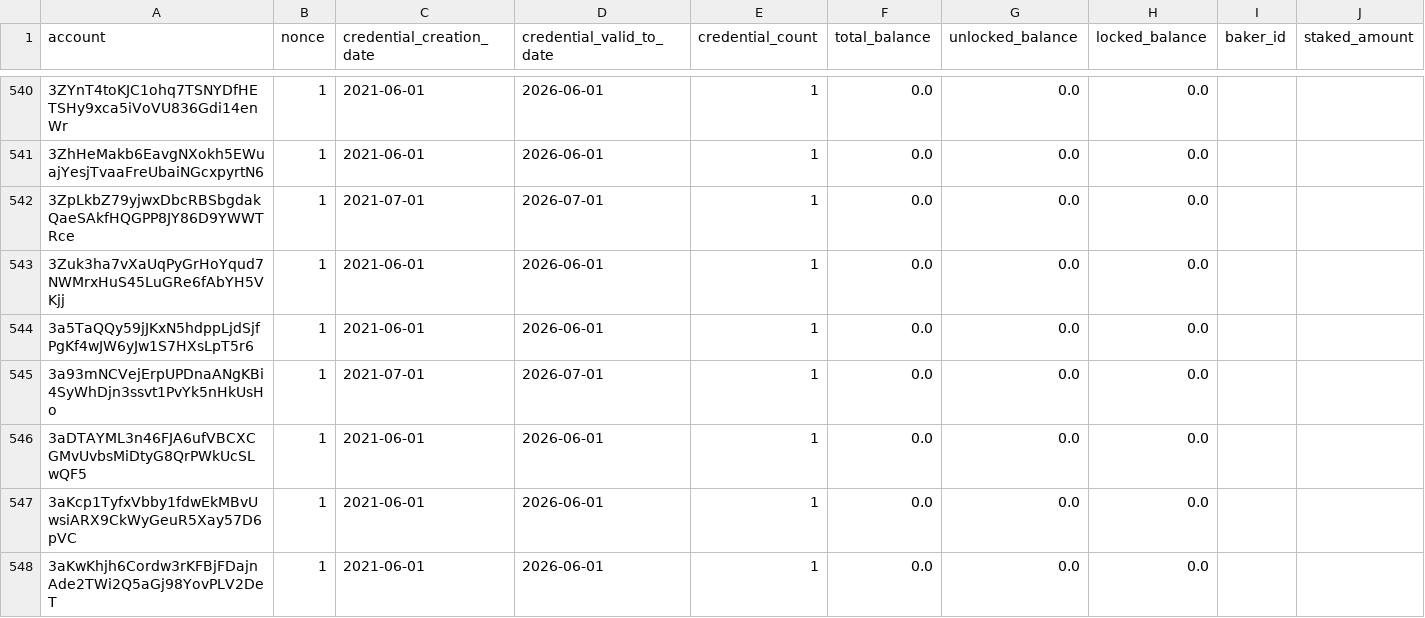
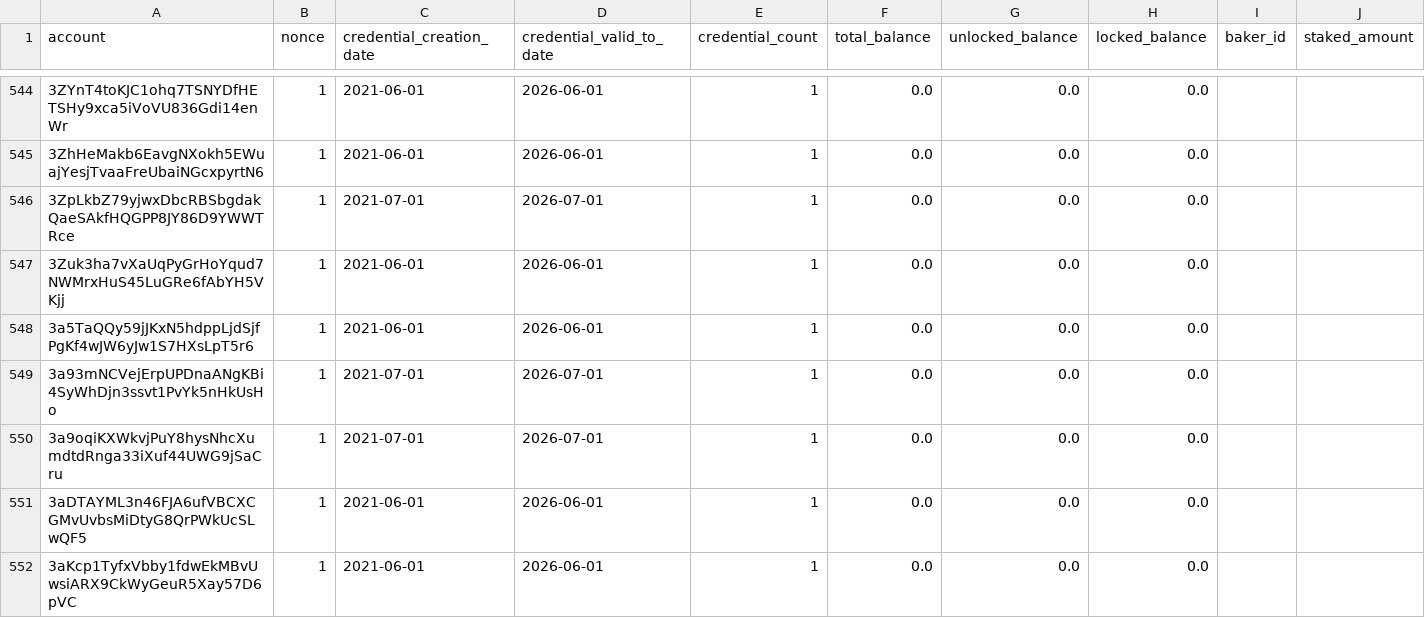
Before and after one commit to ccdexplorer/ccdexplorer-accounts, a CSV file: accounts.csv, drawn as a sheet; only a part is shown, gaps mark what is left out; the shorter side is filled out with more unchanged rows; rows hold the shown columns only; the diff covers the shown part only; the diff names each change by its address in the sheet, - before the commit and + after, or states it on an @@ line.

Commit message:
2021-07-26

```diff
--- a/accounts.csv
+++ b/accounts.csv
+row 550: 3a9oqiKXWkvjPuY8hysNhcXumdtdRnga33iXuf44UWG9jSaCru | 1 | 2021-07-01 | 2026-07-01 | 1 | 0.0 | 0.0 | 0.0
```
Also changed, not shown: 11 added rows and 43 edited cells elsewhere in this file.
